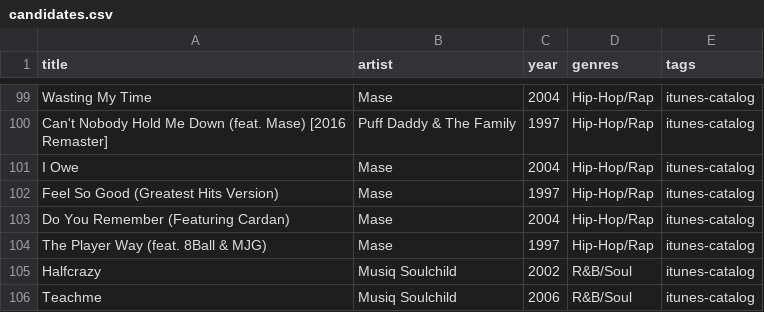
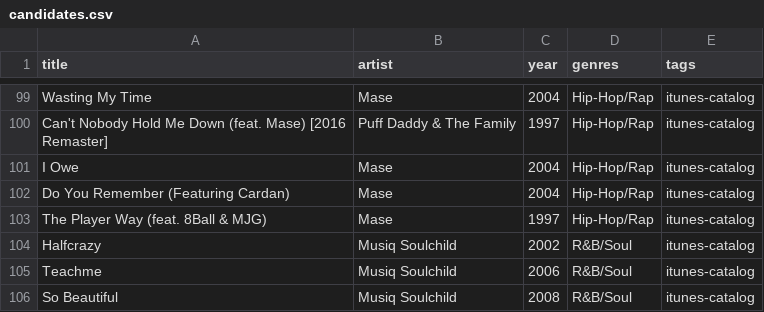
Before and after one commit to 79cbd8hmgj-wq/Evan-s-Found-Music, a CSV file: data/candidates.csv, drawn as a sheet; only a part is shown, gaps mark what is left out; the shorter side is filled out with more unchanged rows.

Commit message:
data: remove known Mase duplicate from current candidate pool

```diff
--- a/data/candidates.csv
+++ b/data/candidates.csv
@@ -101,3 +101,2 @@ Can't Nobody Hold Me Down (feat. Mase) [2016 Remaster],Puff Daddy & The Family,1
 I Owe,Mase,2004,Hip-Hop/Rap,itunes-catalog
-Feel So Good (Greatest Hits Version),Mase,1997,Hip-Hop/Rap,itunes-catalog
 Do You Remember (Featuring Cardan),Mase,2004,Hip-Hop/Rap,itunes-catalog
```
